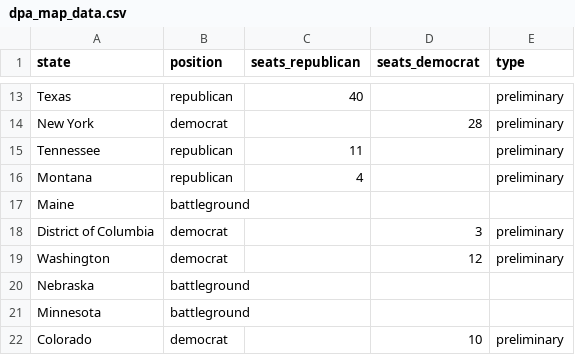
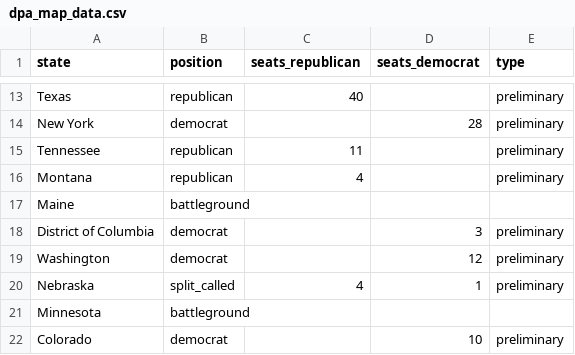
Before and after one commit to tomvaillant/dpa-api-us-wahl, a CSV file: dpa_map_data.csv, drawn as a sheet; only a part is shown, gaps mark what is left out.

```diff
--- a/dpa_map_data.csv
+++ b/dpa_map_data.csv
@@ -19,3 +19,3 @@ District of Columbia,democrat,,3,preliminary
 Washington,democrat,,12,preliminary
-Nebraska,battleground,,,
+Nebraska,split_called,4,1,preliminary
 Minnesota,battleground,,,
```
Also changed, not shown: 1 other file.
